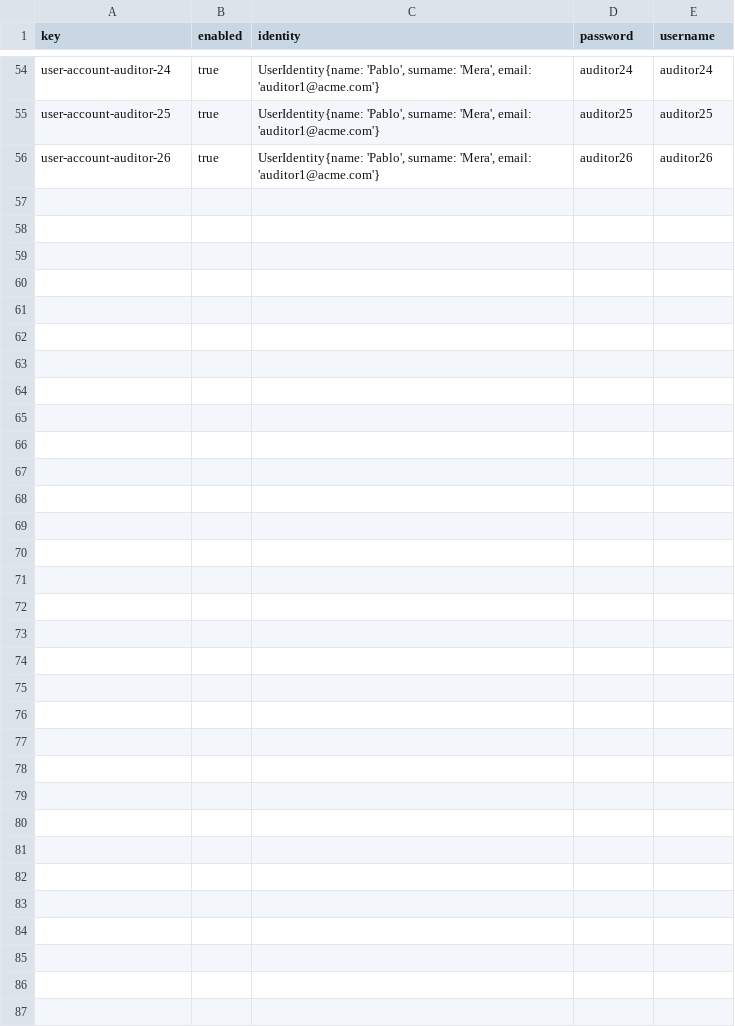
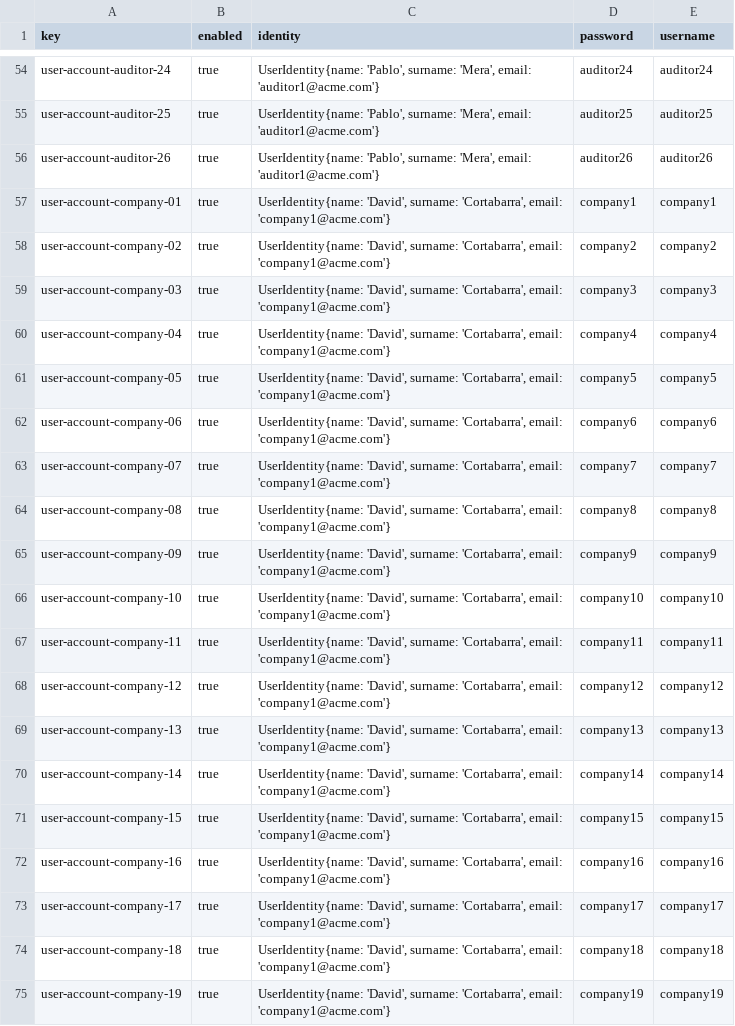
Before and after one commit to Alejandrocg024/Acme-L3, a CSV file: src/main/webapp/WEB-INF/resources/sample-data/user-account.csv, drawn as a sheet; only a part is shown, gaps mark what is left out; the diff covers the shown part only; the diff names each change by its address in the sheet, - before the commit and + after, or states it on an @@ line.

Commit message:
All sample data files regarding Student 4 have been uploaded Fixes #242

```diff
--- a/src/main/webapp/WEB-INF/resources/sample-data/user-account.csv
+++ b/src/main/webapp/WEB-INF/resources/sample-data/user-account.csv
+row 57: user-account-company-01 | true | UserIdentity{name: 'David', surname: 'Cortabarra', email: 'company1@acme.com'} | company1 | company1
+row 58: user-account-company-02 | true | UserIdentity{name: 'David', surname: 'Cortabarra', email: 'company1@acme.com'} | company2 | company2
+row 59: user-account-company-03 | true | UserIdentity{name: 'David', surname: 'Cortabarra', email: 'company1@acme.com'} | company3 | company3
+row 60: user-account-company-04 | true | UserIdentity{name: 'David', surname: 'Cortabarra', email: 'company1@acme.com'} | company4 | company4
+row 61: user-account-company-05 | true | UserIdentity{name: 'David', surname: 'Cortabarra', email: 'company1@acme.com'} | company5 | company5
+row 62: user-account-company-06 | true | UserIdentity{name: 'David', surname: 'Cortabarra', email: 'company1@acme.com'} | company6 | company6
+row 63: user-account-company-07 | true | UserIdentity{name: 'David', surname: 'Cortabarra', email: 'company1@acme.com'} | company7 | company7
+row 64: user-account-company-08 | true | UserIdentity{name: 'David', surname: 'Cortabarra', email: 'company1@acme.com'} | company8 | company8
+row 65: user-account-company-09 | true | UserIdentity{name: 'David', surname: 'Cortabarra', email: 'company1@acme.com'} | company9 | company9
+row 66: user-account-company-10 | true | UserIdentity{name: 'David', surname: 'Cortabarra', email: 'company1@acme.com'} | company10 | company10
+row 67: user-account-company-11 | true | UserIdentity{name: 'David', surname: 'Cortabarra', email: 'company1@acme.com'} | company11 | company11
+row 68: user-account-company-12 | true | UserIdentity{name: 'David', surname: 'Cortabarra', email: 'company1@acme.com'} | company12 | company12
+row 69: user-account-company-13 | true | UserIdentity{name: 'David', surname: 'Cortabarra', email: 'company1@acme.com'} | company13 | company13
+row 70: user-account-company-14 | true | UserIdentity{name: 'David', surname: 'Cortabarra', email: 'company1@acme.com'} | company14 | company14
+row 71: user-account-company-15 | true | UserIdentity{name: 'David', surname: 'Cortabarra', email: 'company1@acme.com'} | company15 | company15
+row 72: user-account-company-16 | true | UserIdentity{name: 'David', surname: 'Cortabarra', email: 'company1@acme.com'} | company16 | company16
+row 73: user-account-company-17 | true | UserIdentity{name: 'David', surname: 'Cortabarra', email: 'company1@acme.com'} | company17 | company17
+row 74: user-account-company-18 | true | UserIdentity{name: 'David', surname: 'Cortabarra', email: 'company1@acme.com'} | company18 | company18
+row 75: user-account-company-19 | true | UserIdentity{name: 'David', surname: 'Cortabarra', email: 'company1@acme.com'} | company19 | company19
```
Also changed, not shown: 10 added rows elsewhere in this file, 3 other files.
